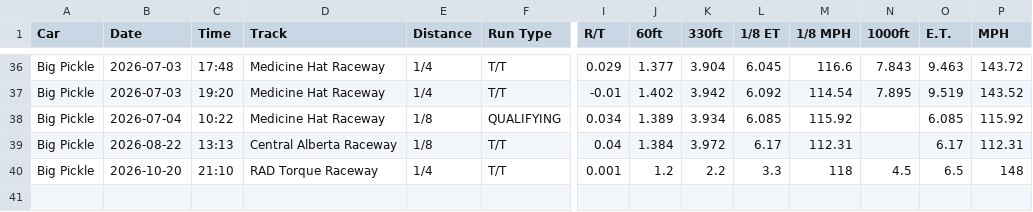
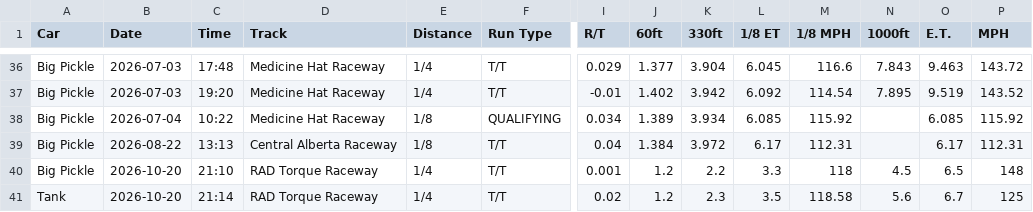
Before and after one commit to dfletch74/big-pickle-racing-tracker, a CSV file: data/Big_Pickle_runs_2026.csv, drawn as a sheet; only a part is shown, gaps mark what is left out; rows hold the shown columns only; the diff names each change by its address in the sheet, - before the commit and + after, or states it on an @@ line.

Commit message:
Team data sync via app (2026-10-21 03:16)

```diff
--- a/data/Big_Pickle_runs_2026.csv
+++ b/data/Big_Pickle_runs_2026.csv
+row 41: Tank | 2026-10-20 | 21:14 | RAD Torque Raceway | 1/4 | T/T | 0.02 | 1.2 | 2.3 | 3.5 | 118.58 | 5.6 | 6.7 | 125
```
